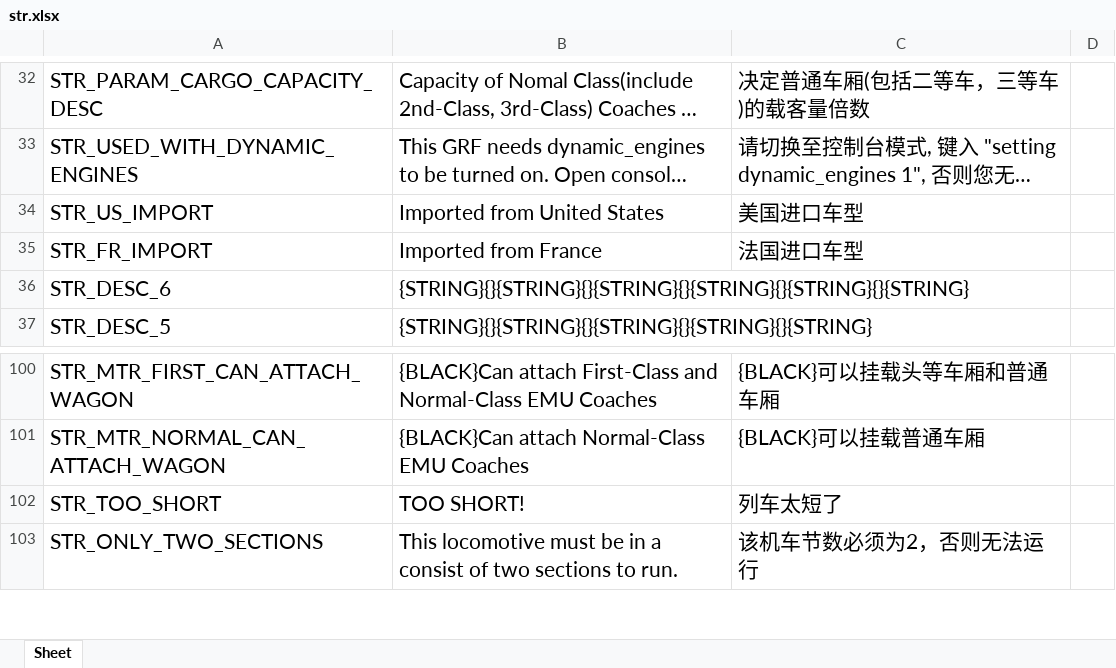
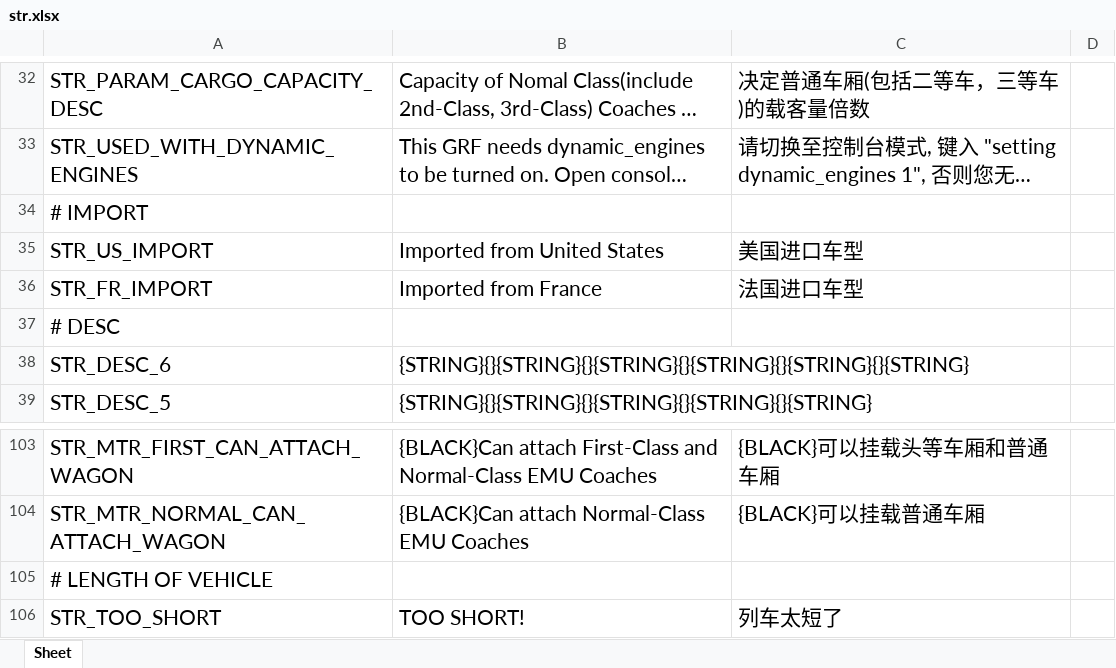
Before and after one commit to OpenTTD-China-Set/China-Set-MTR-Addon, an Excel workbook: docs/str.xlsx, sheet Sheet, drawn as a sheet; only a part is shown, gaps mark what is left out; the shorter side is filled out with more unchanged rows; long unchanged cells end in …; values as stored, in another font and other column widths than the file's, no borders; the diff covers the shown part only; the diff names each change by its address in the sheet, - before the commit and + after, or states it on an @@ line.

```diff
--- a/docs/str.xlsx (sheet Sheet)
+++ b/docs/str.xlsx (sheet Sheet)
+row 34: # IMPORT
+row 37: # DESC
+row 105: # LENGTH OF VEHICLE
```
Also changed, not shown: 3 added rows, 2 removed rows, 39 edited cells and cell formats elsewhere in this sheet, 17 other files.
